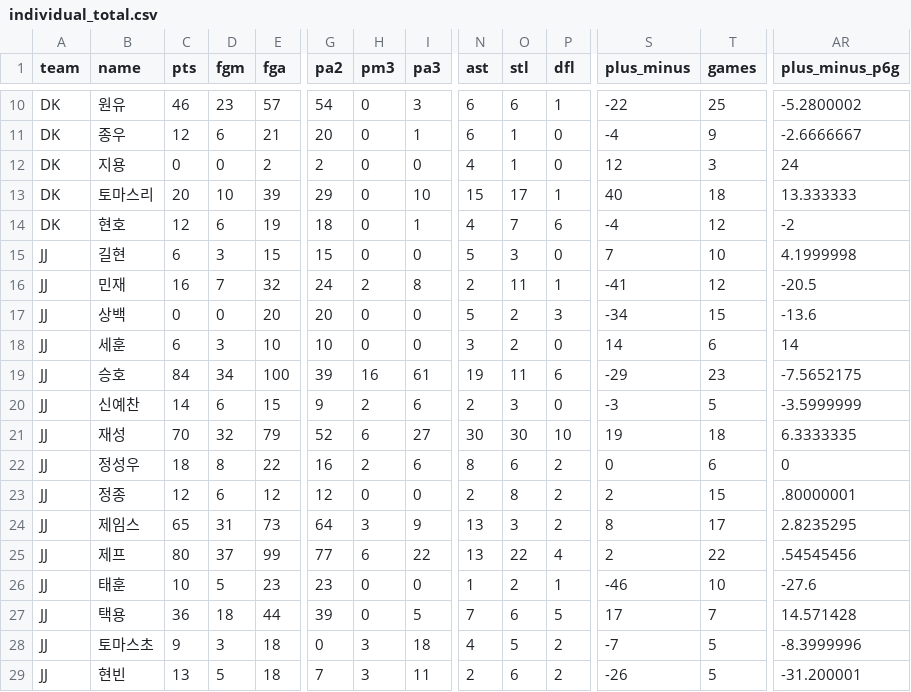
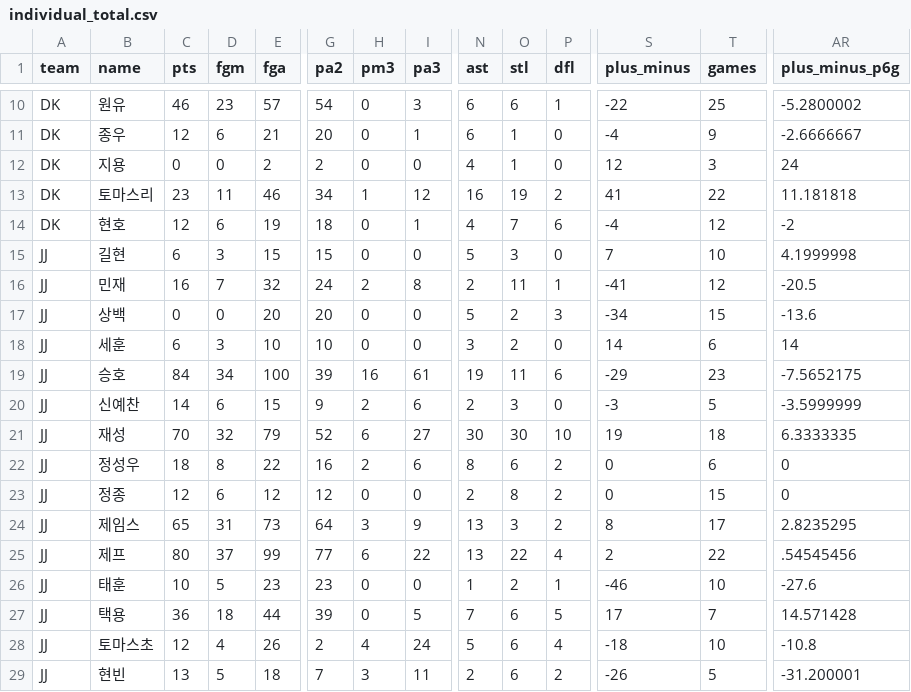
Before and after one commit to DongheeJo/kgsa_basketball, a CSV file: individual_total.csv, drawn as a sheet; only a part is shown, gaps mark what is left out; the diff covers the shown part only; the diff names each change by its address in the sheet, - before the commit and + after, or states it on an @@ line.

```diff
--- a/individual_total.csv
+++ b/individual_total.csv
-C13 (pts): 20
+C13 (pts): 23
-D13 (fgm): 10
+D13 (fgm): 11
-E13 (fga): 39
+E13 (fga): 46
-G13 (pa2): 29
+G13 (pa2): 34
-H13 (pm3): 0
+H13 (pm3): 1
-I13 (pa3): 10
+I13 (pa3): 12
-N13 (ast): 15
+N13 (ast): 16
-O13 (stl): 17
+O13 (stl): 19
-P13 (dfl): 1
+P13 (dfl): 2
-S13 (plus_minus): 40
+S13 (plus_minus): 41
-T13 (games): 18
+T13 (games): 22
-AR13 (plus_minus_p6g): 13.333333
+AR13 (plus_minus_p6g): 11.181818
-S23 (plus_minus): 2
+S23 (plus_minus): 0
-AR23 (plus_minus_p6g): .80000001
+AR23 (plus_minus_p6g): 0
-C28 (pts): 9
+C28 (pts): 12
-D28 (fgm): 3
+D28 (fgm): 4
-E28 (fga): 18
+E28 (fga): 26
-G28 (pa2): 0
+G28 (pa2): 2
-H28 (pm3): 3
+H28 (pm3): 4
-I28 (pa3): 18
+I28 (pa3): 24
-N28 (ast): 4
+N28 (ast): 5
-O28 (stl): 5
+O28 (stl): 6
-P28 (dfl): 2
+P28 (dfl): 4
-S28 (plus_minus): -7
+S28 (plus_minus): -18
-T28 (games): 5
+T28 (games): 10
-AR28 (plus_minus_p6g): -8.3999996
+AR28 (plus_minus_p6g): -10.8
```
Also changed, not shown: 122 edited cells elsewhere in this file, individual_per_series.csv, team_series.csv, 2 other files.
